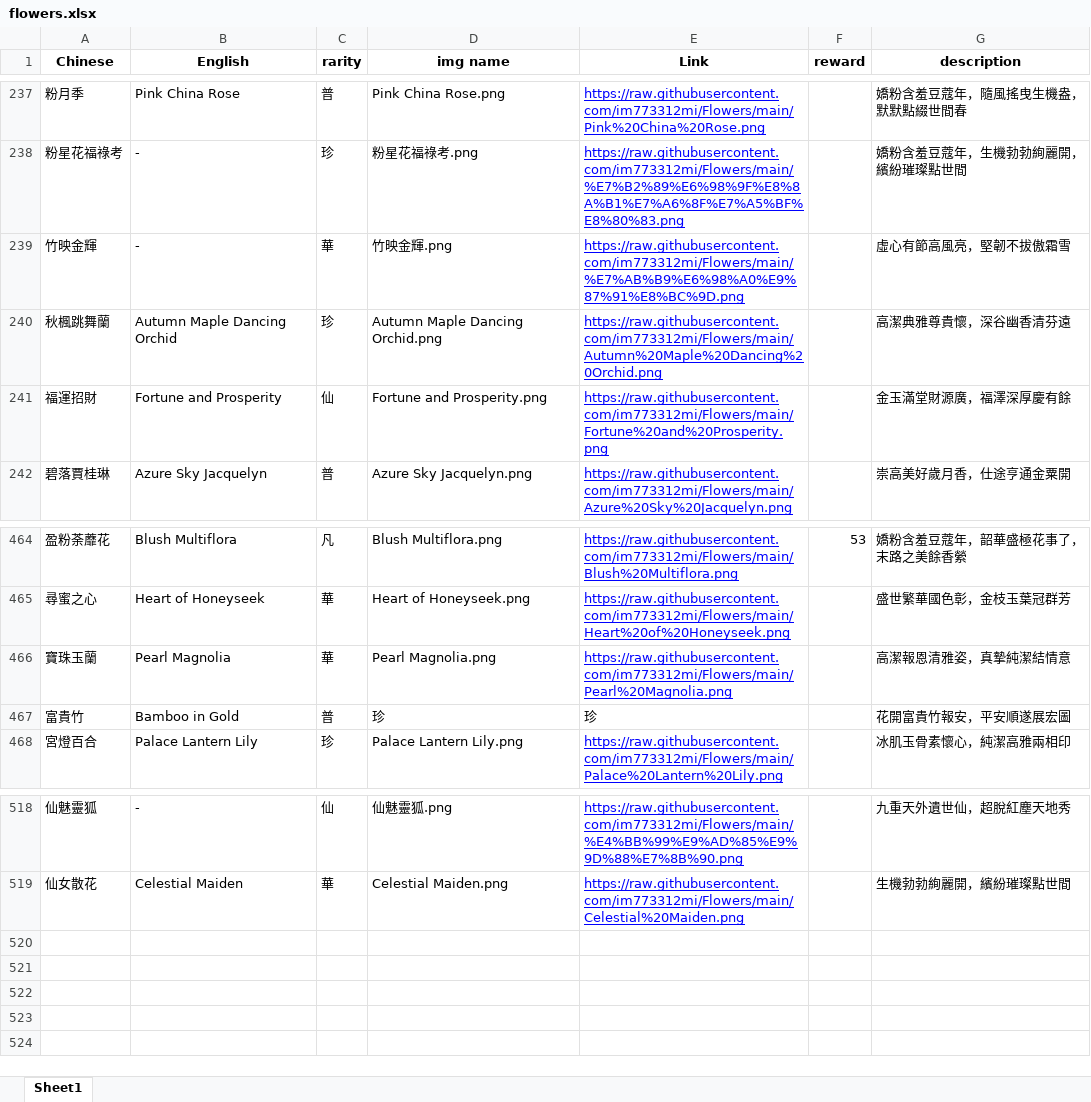
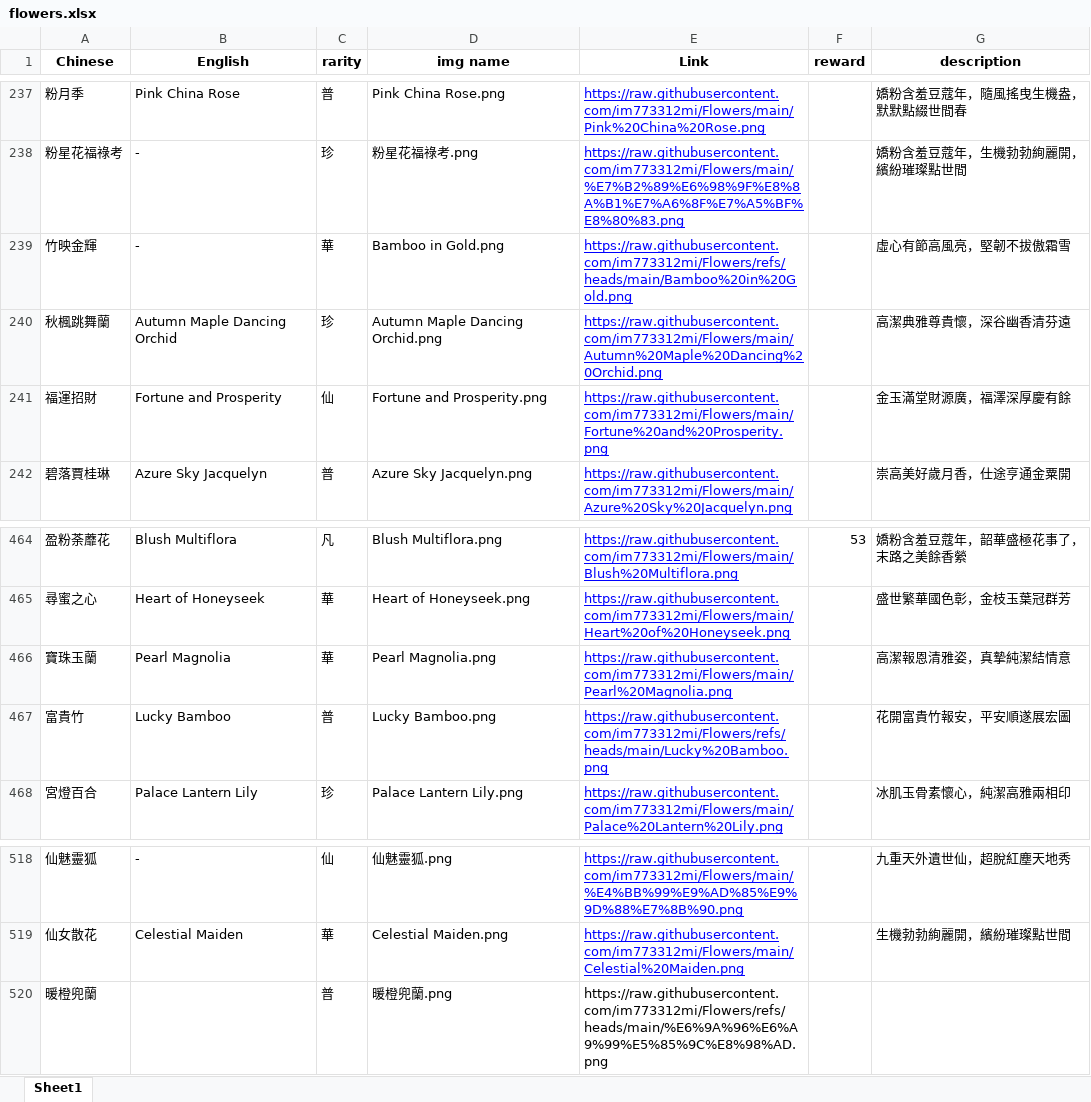
Before and after one commit to im773312mi/flower-bot, an Excel workbook: flowers.xlsx, sheet Sheet1, drawn as a sheet; only a part is shown, gaps mark what is left out; values as stored, in another font and other column widths than the file's, no borders; conditional formats not drawn; the diff names each change by its address in the sheet, - before the commit and + after, or states it on an @@ line.

Commit message:
Add files via upload

```diff
--- a/flowers.xlsx (sheet Sheet1)
+++ b/flowers.xlsx (sheet Sheet1)
-D239 (img name): 竹映金輝.png
+D239 (img name): Bamboo in Gold.png
-E239 (Link): https://raw.githubusercontent.com/im773312mi/Flowers/main/%E7%AB%B9%E6%98%A0%E9%87%91%E8%BC%9D.png
+E239 (Link): https://raw.githubusercontent.com/im773312mi/Flowers/refs/heads/main/Bamboo%20in%20Gold.png
-B467 (English): Bamboo in Gold
+B467 (English): Lucky Bamboo
-D467 (img name): 珍
+D467 (img name): Lucky Bamboo.png
-E467 (Link): 珍
+E467 (Link): https://raw.githubusercontent.com/im773312mi/Flowers/refs/heads/main/Lucky%20Bamboo.png
@@ E467 underline: off → on, text colour: black → #0000FF @@
+row 520: 暖橙兜蘭 |  | 普 | 暖橙兜蘭.png | https://raw.githubusercontent.com/im773312mi/Flowers/refs/heads/main/%E6%9A%96%E6%A9%99%E5%85%9C%E8%98%AD.png
```
